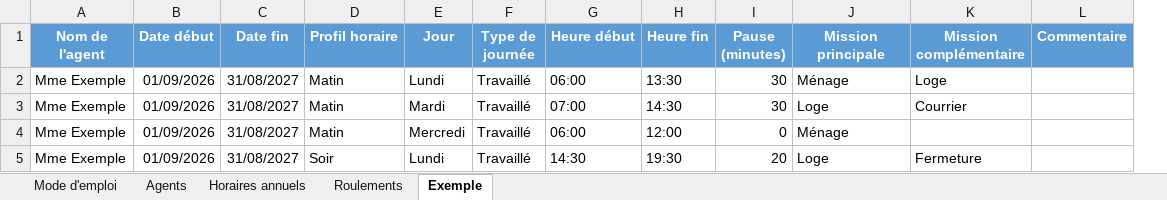
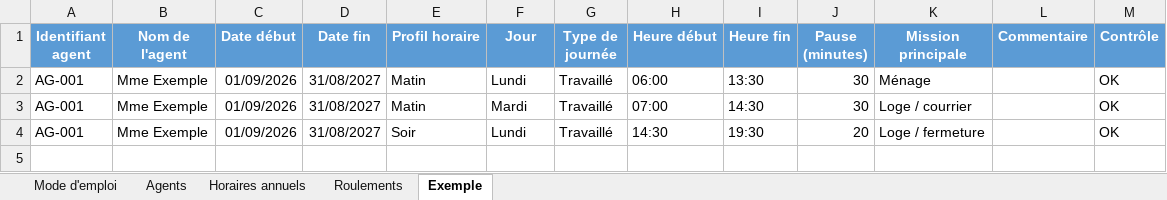
Before and after one commit to ZIGOBOX/service-Technique-2, an Excel workbook: Matrice_Horaires_Roulements_Agents.xlsx, sheet Exemple, drawn as a sheet; values as stored, in another font and other column widths than the file's, no borders; removed rows and columns are numbered as before the commit, all else as after; the diff names each change by its address in the sheet, - before the commit and + after, or states it on an @@ line.

```diff
--- a/Matrice_Horaires_Roulements_Agents.xlsx (sheet Exemple)
+++ b/Matrice_Horaires_Roulements_Agents.xlsx (sheet Exemple)
+column A (Identifiant agent), rows 2-4: all AG-001
-column K (Mission complémentaire), rows 2-3: Loge | Courrier; row 5: Fermeture
+column M (Contrôle), rows 2-4: all OK
-K3 (Mission principale): Loge
+K3 (Mission principale): Loge / courrier
-row 4: Mme Exemple | 01/09/2026 | 31/08/2027 | Matin | Mercredi | Travaillé | 06:00 | 12:00 | 0 | Ménage
-K4 (Mission principale): Loge
+K4 (Mission principale): Loge / fermeture
```
Also changed, not shown: sheet Horaires annuels, sheet Roulements, sheet Mode d'emploi, sheet Agents, 2 other files.
